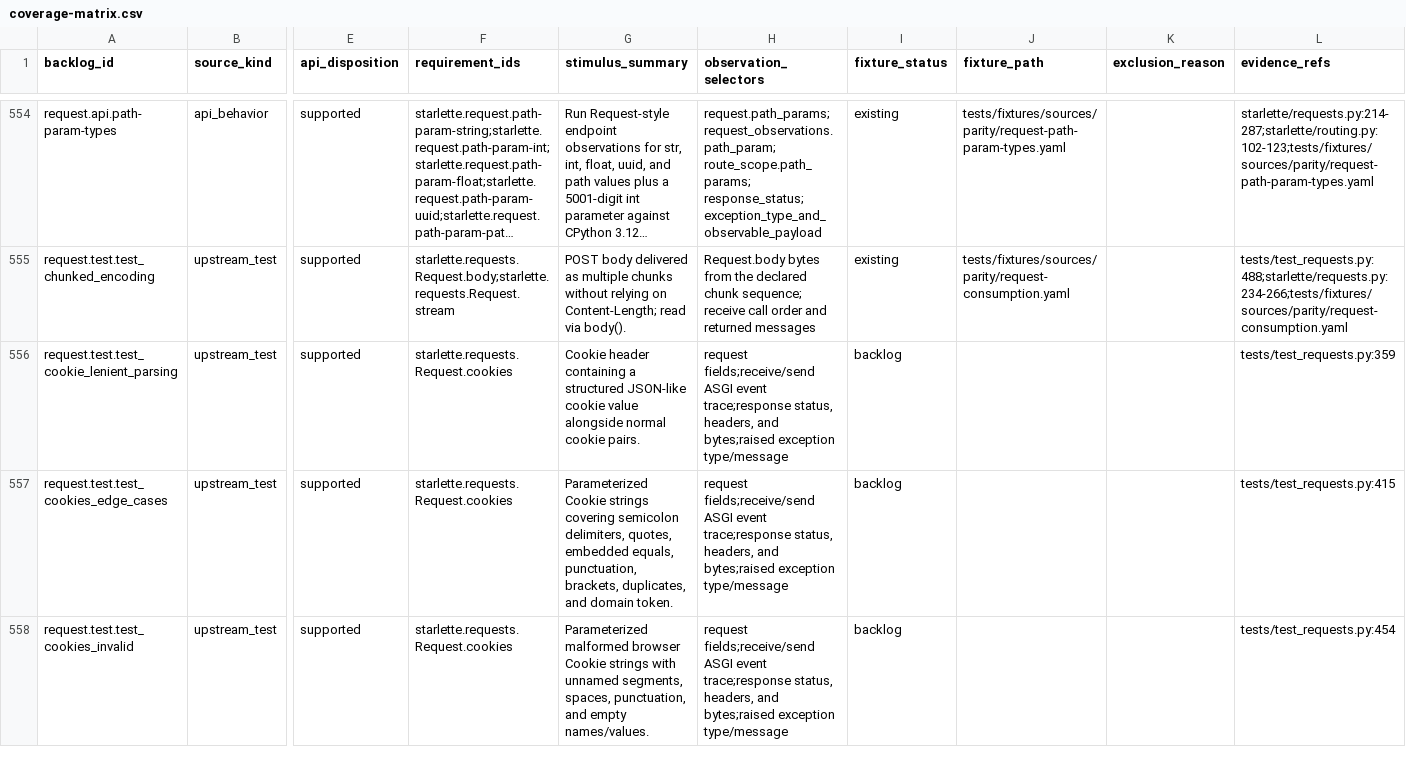
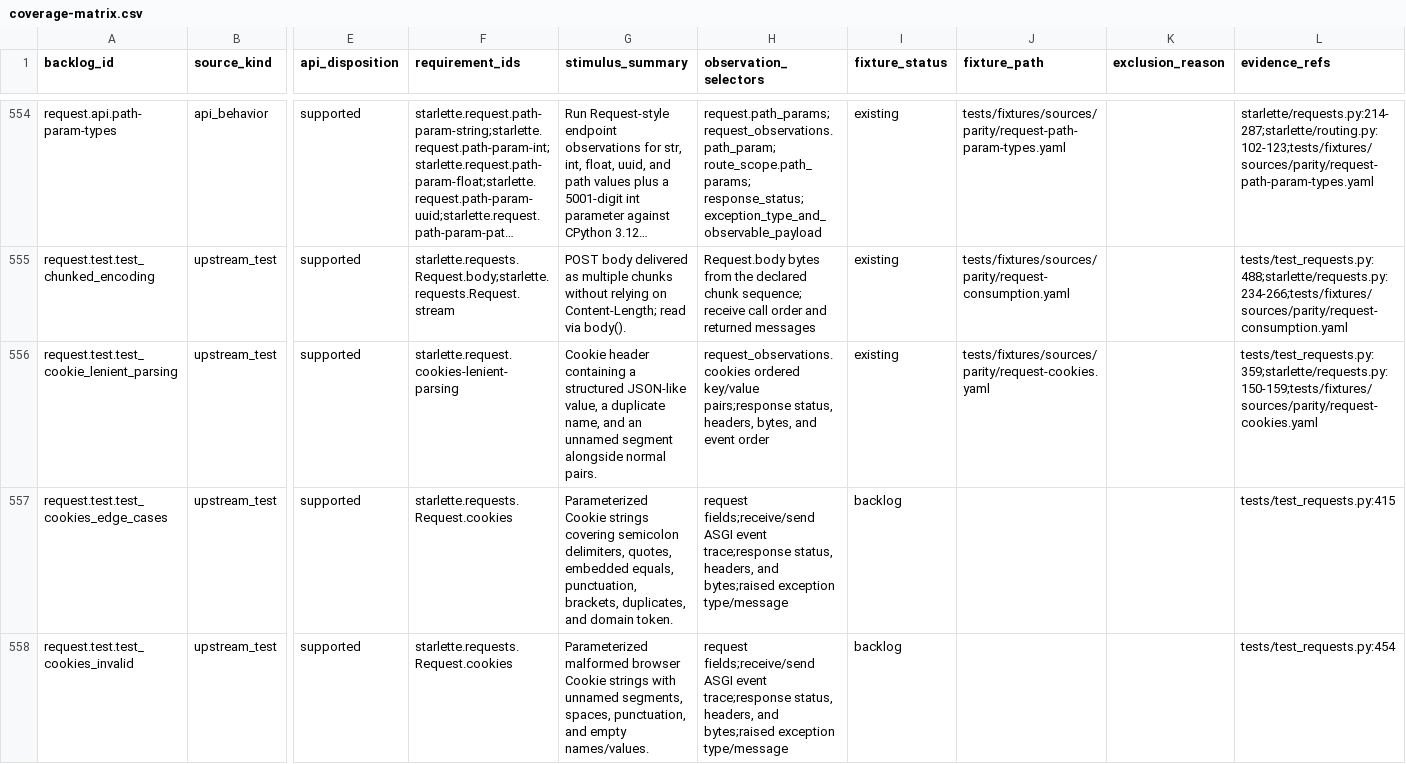
Before and after one commit to appunni-m/starlette-rs, a CSV file: docs/atlas/coverage-matrix.csv, drawn as a sheet; only a part is shown, gaps mark what is left out; long unchanged cells end in …; the diff covers the shown part only; the diff names each change by its address in the sheet, - before the commit and + after, or states it on an @@ line.

```diff
--- a/docs/atlas/coverage-matrix.csv
+++ b/docs/atlas/coverage-matrix.csv
-F556 (requirement_ids): starlette.requests.Request.cookies
+F556 (requirement_ids): starlette.request.cookies-lenient-parsing
-G556 (stimulus_summary): …structured JSON-like cookie value alongside normal cookie pairs.
+G556 (stimulus_summary): …structured JSON-like value, a duplicate name, and an unnamed segment alongside normal pairs.
-H556 (observation_selectors): request fields;receive/send ASGI event trace;response status, headers, and bytes;raised exception type/message
+H556 (observation_selectors): request_observations.cookies ordered key/value pairs;response status, headers, bytes, and event order
-I556 (fixture_status): backlog
+I556 (fixture_status): existing
-J556 (fixture_path): (empty)
+J556 (fixture_path): tests/fixtures/sources/parity/request-cookies.yaml
-L556 (evidence_refs): tests/test_requests.py:359
+L556 (evidence_refs): tests/test_requests.py:359;starlette/requests.py:150-159;tests/fixtures/sources/parity/request-cookies.yaml
```
Also changed, not shown: 11 edited cells elsewhere in this file, docs/atlas/fixture-backlog.csv, docs/atlas/reviews/request-response-fixtures.csv, 13 other files.
